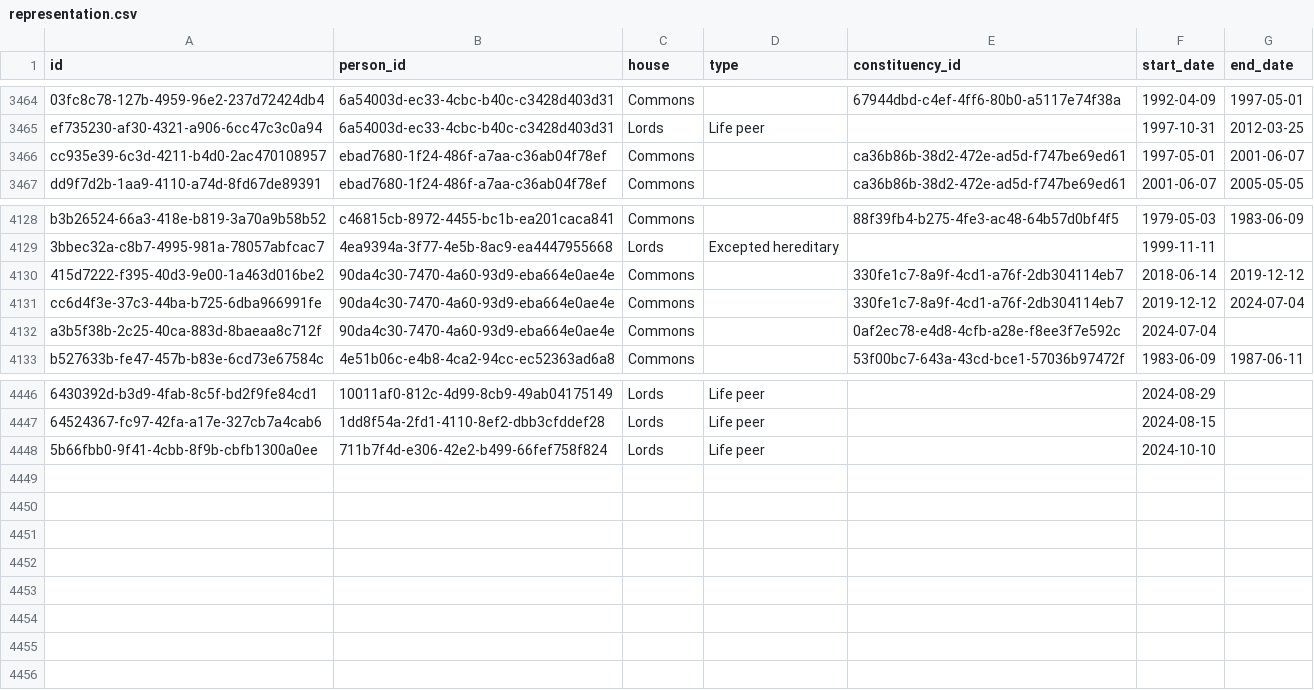
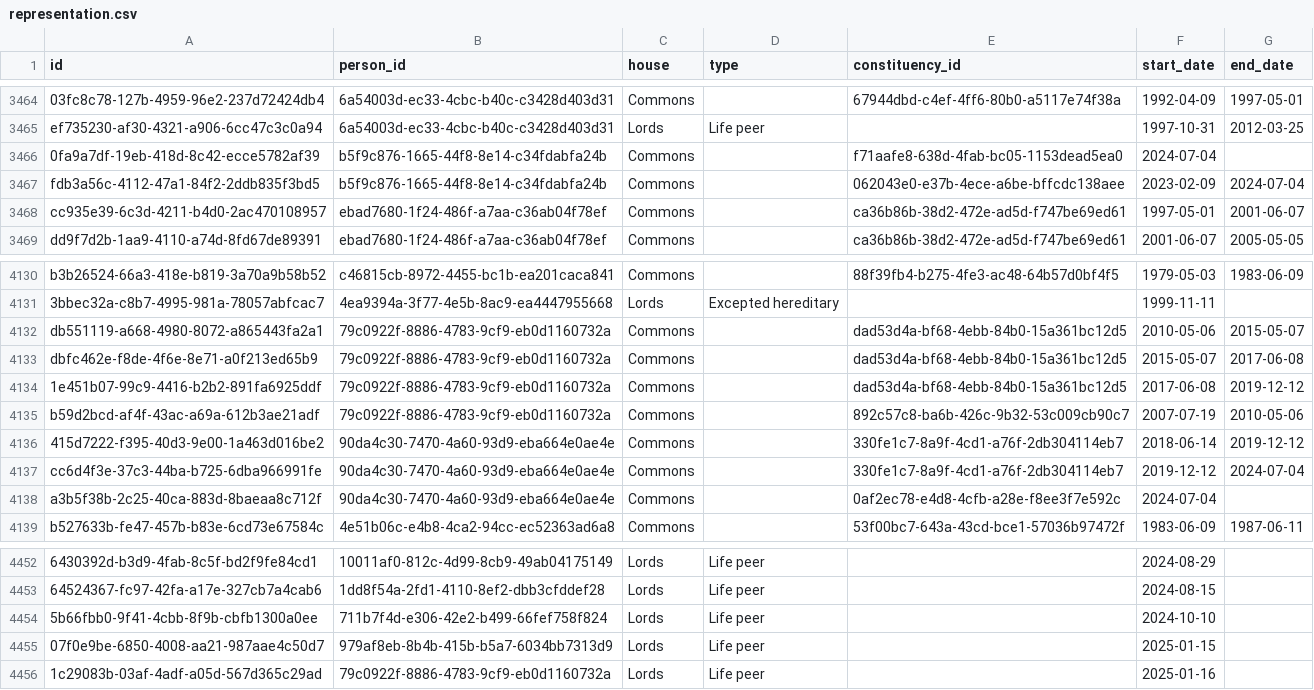
Before and after one commit to instituteforgov/ifg-ministers-database-public, a CSV file: data/representation.csv, drawn as a sheet; only a part is shown, gaps mark what is left out; the diff names each change by its address in the sheet, - before the commit and + after, or states it on an @@ line.

Commit message:
Update data

```diff
--- a/data/representation.csv
+++ b/data/representation.csv
+row 3466: 0fa9a7df-19eb-418d-8c42-ecce5782af39 | b5f9c876-1665-44f8-8e14-c34fdabfa24b | Commons |  | f71aafe8-638d-4fab-bc05-1153dead5ea0 | 2024-07-04
+row 3467: fdb3a56c-4112-47a1-84f2-2ddb835f3bd5 | b5f9c876-1665-44f8-8e14-c34fdabfa24b | Commons |  | 062043e0-e37b-4ece-a6be-bffcdc138aee | 2023-02-09 | 2024-07-04
+row 4132: db551119-a668-4980-8072-a865443fa2a1 | 79c0922f-8886-4783-9cf9-eb0d1160732a | Commons |  | dad53d4a-bf68-4ebb-84b0-15a361bc12d5 | 2010-05-06 | 2015-05-07
+row 4133: dbfc462e-f8de-4f6e-8e71-a0f213ed65b9 | 79c0922f-8886-4783-9cf9-eb0d1160732a | Commons |  | dad53d4a-bf68-4ebb-84b0-15a361bc12d5 | 2015-05-07 | 2017-06-08
+row 4134: 1e451b07-99c9-4416-b2b2-891fa6925ddf | 79c0922f-8886-4783-9cf9-eb0d1160732a | Commons |  | dad53d4a-bf68-4ebb-84b0-15a361bc12d5 | 2017-06-08 | 2019-12-12
+row 4135: b59d2bcd-af4f-43ac-a69a-612b3ae21adf | 79c0922f-8886-4783-9cf9-eb0d1160732a | Commons |  | 892c57c8-ba6b-426c-9b32-53c009cb90c7 | 2007-07-19 | 2010-05-06
+row 4455: 07f0e9be-6850-4008-aa21-987aae4c50d7 | 979af8eb-8b4b-415b-b5a7-6034bb7313d9 | Lords | Life peer |  | 2025-01-15
+row 4456: 1c29083b-03af-4adf-a05d-567d365c29ad | 79c0922f-8886-4783-9cf9-eb0d1160732a | Lords | Life peer |  | 2025-01-16
```
Also changed, not shown: data/appointment.csv, data/appointment_characteristics.csv, 3 other files.
